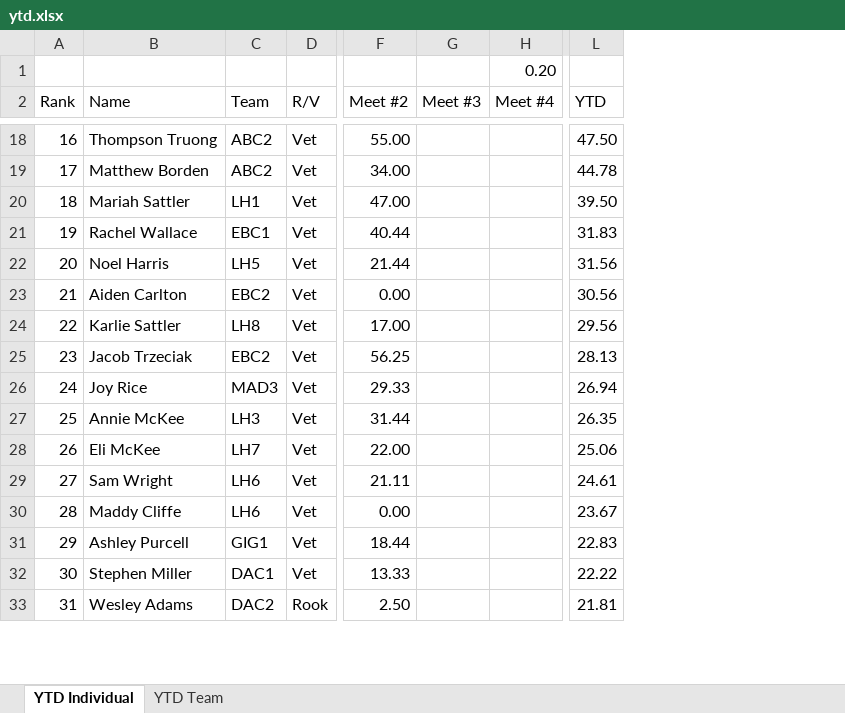
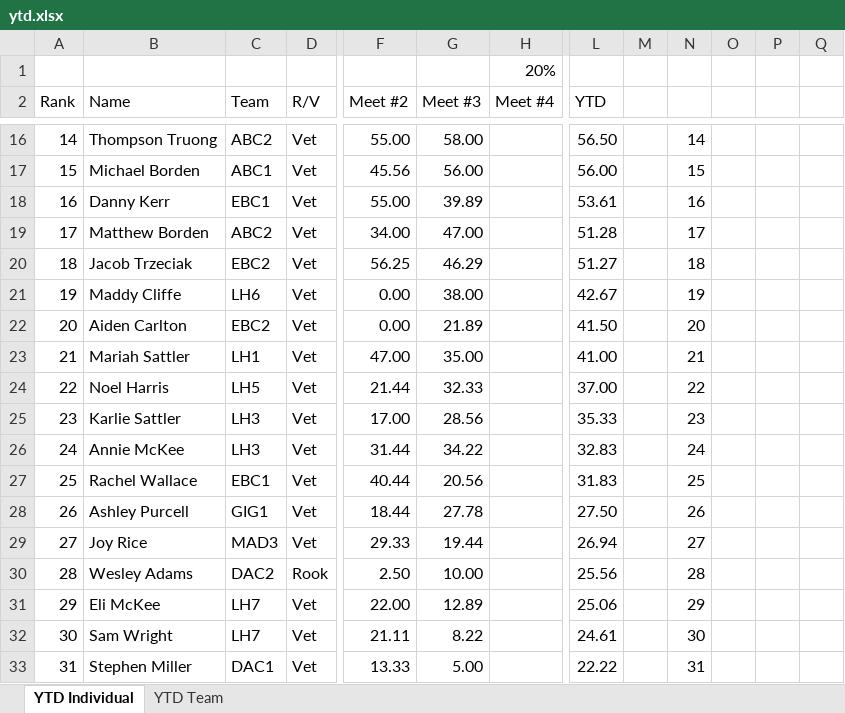
Before and after one commit to gryphonshafer/pnwquizzing, an Excel workbook: static/downloads/past_seasons/2019-2020/ytd.xlsx, sheet YTD Individual, drawn as a sheet; only a part is shown, gaps mark what is left out; values as stored, in another font and other column widths than the file's, no cell formats; removed rows and columns are numbered as before the commit, all else as after; rows hold the shown columns only; the diff covers the shown part only; the diff names each change by its address in the sheet, - before the commit and + after, or states it on an @@ line.

Commit message:
NSA Meet 3 Statistics

```diff
--- a/static/downloads/past_seasons/2019-2020/ytd.xlsx (sheet YTD Individual)
+++ b/static/downloads/past_seasons/2019-2020/ytd.xlsx (sheet YTD Individual)
-column G (Meet #3), empty
+column G (Meet #3), row 16: 58.00; row 19: 47.00; rows 23-26: 35.00 | 32.33 | 28.56 | 34.22; rows 31-33: 12.89 | 8.22 | 5.00
+column M, empty
+column N, row 16: 14; row 19: 17; rows 23-26: 21 | 22 | 23 | 24; rows 31-33: 29 | 30 | 31
+column O, empty
+column P, empty
+column Q, empty
-row 1:  |  |  |  |  |  | 0.20
+row 1:  |  |  |  |  |  | 20%
-A16 (Rank): 16
+A16 (Rank): 14
-L16 (YTD): 47.50
+L16 (YTD): 56.50
+row 17: 15 | Michael Borden | ABC1 | Vet | 45.56 | 56.00 |  | 56.00 |  | 15
+row 18: 16 | Danny Kerr | EBC1 | Vet | 55.00 | 39.89 |  | 53.61 |  | 16
-L19 (YTD): 44.78
+L19 (YTD): 51.28
+row 20: 18 | Jacob Trzeciak | EBC2 | Vet | 56.25 | 46.29 |  | 51.27 |  | 18
+row 21: 19 | Maddy Cliffe | LH6 | Vet | 0.00 | 38.00 |  | 42.67 |  | 19
+row 22: 20 | Aiden Carlton | EBC2 | Vet | 0.00 | 21.89 |  | 41.50 |  | 20
-A23 (Rank): 18
+A23 (Rank): 21
-L23 (YTD): 39.50
+L23 (YTD): 41.00
-row 21: 19 | Rachel Wallace | EBC1 | Vet | 40.44 |  |  | 31.83
-A24 (Rank): 20
+A24 (Rank): 22
-L24 (YTD): 31.56
+L24 (YTD): 37.00
-row 23: 21 | Aiden Carlton | EBC2 | Vet | 0.00 |  |  | 30.56
-A25 (Rank): 22
+A25 (Rank): 23
-C25 (Team): LH8
+C25 (Team): LH3
-L25 (YTD): 29.56
+L25 (YTD): 35.33
-row 25: 23 | Jacob Trzeciak | EBC2 | Vet | 56.25 |  |  | 28.13
-row 26: 24 | Joy Rice | MAD3 | Vet | 29.33 |  |  | 26.94
-A26 (Rank): 25
+A26 (Rank): 24
-L26 (YTD): 26.35
+L26 (YTD): 32.83
+row 27: 25 | Rachel Wallace | EBC1 | Vet | 40.44 | 20.56 |  | 31.83 |  | 25
+row 28: 26 | Ashley Purcell | GIG1 | Vet | 18.44 | 27.78 |  | 27.50 |  | 26
+row 29: 27 | Joy Rice | MAD3 | Vet | 29.33 | 19.44 |  | 26.94 |  | 27
+row 30: 28 | Wesley Adams | DAC2 | Rook | 2.50 | 10.00 |  | 25.56 |  | 28
-A31 (Rank): 26
+A31 (Rank): 29
-A32 (Rank): 27
+A32 (Rank): 30
-C32 (Team): LH6
+C32 (Team): LH7
-row 30: 28 | Maddy Cliffe | LH6 | Vet | 0.00 |  |  | 23.67
-row 31: 29 | Ashley Purcell | GIG1 | Vet | 18.44 |  |  | 22.83
-A33 (Rank): 30
+A33 (Rank): 31
-row 33: 31 | Wesley Adams | DAC2 | Rook | 2.50 |  |  | 21.81
```
Also changed, not shown: 51 added rows, 22 removed rows and 70 edited cells elsewhere in this sheet, sheet YTD Team, cell formats, formulas that keep their value, 2 other files.
